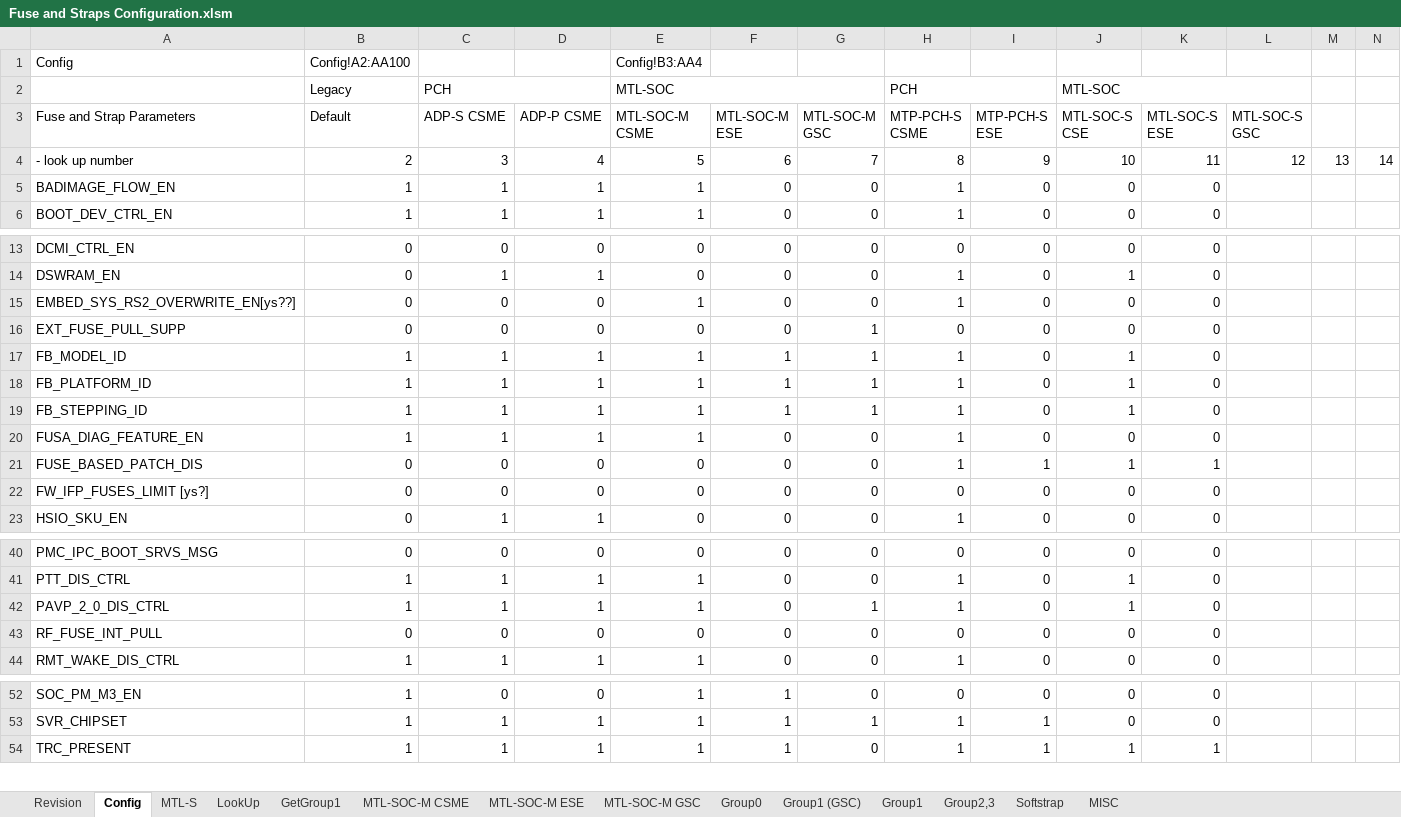
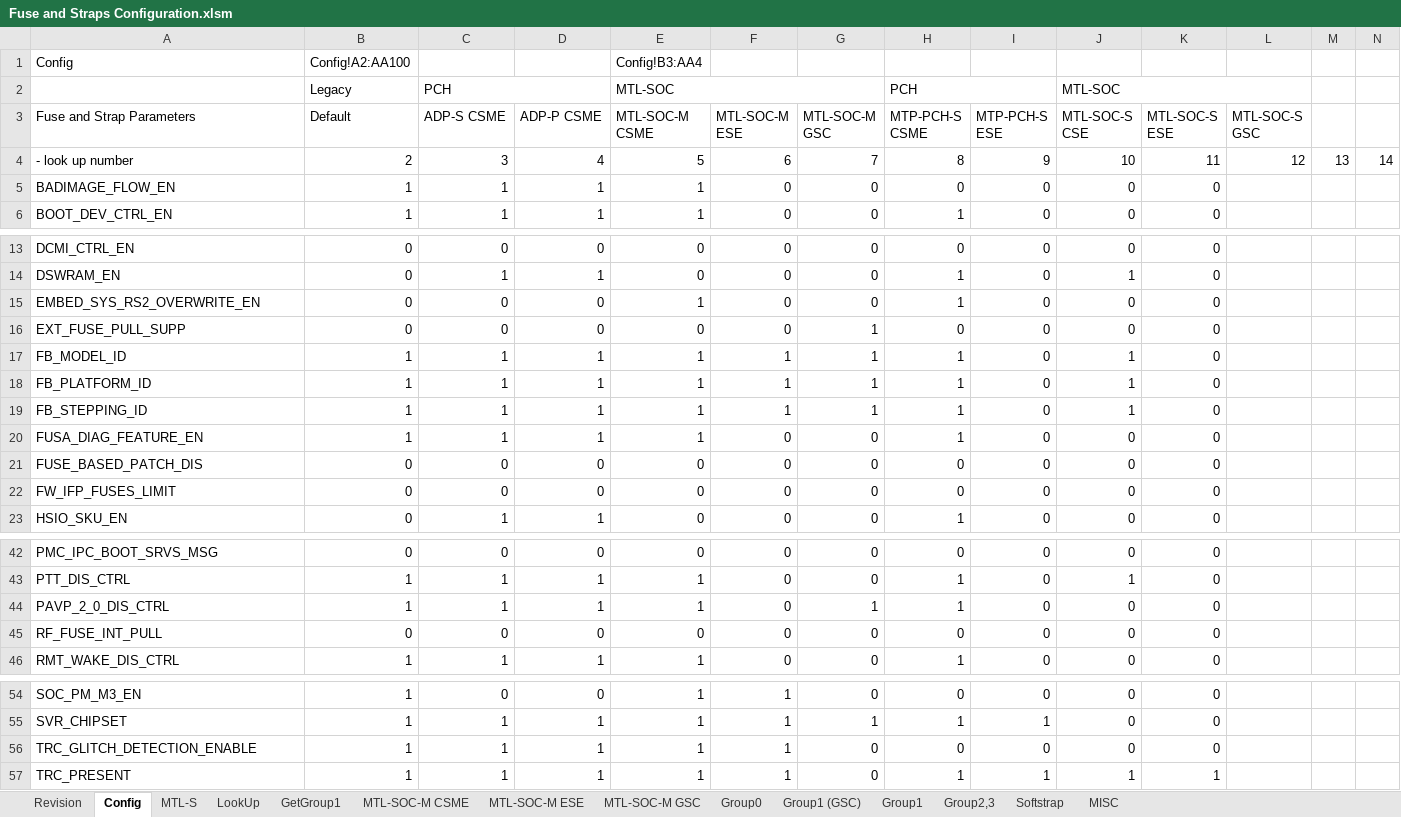
Before and after one commit to jasonx-tsao/exp_vtb, an Excel workbook: ArchSpecs/Working/Fuse and Straps Configuration.xlsm, sheet Config, drawn as a sheet; only a part is shown, gaps mark what is left out; values as stored, in another font and other column widths than the file's, no cell formats; conditional formats not drawn; addresses are those after the commit; rows hold the shown columns only; the diff covers the shown part only; the diff names each change by its address in the sheet, - before the commit and + after, or states it on an @@ line.

Commit message:
29	21-Oct	Yaxin Shui "Updated MTL-S Page - added Category column for indetifying the fuse group of IntelIFP, IntelHVM. - cleaned up the confusion of Group 0-4 defination vs Category, removed Group 0 fuse config bits. - corrected TRC and OEM_Security_Key are IntelIFP and Group1 not group0 - corrected conflict resered fuse bit name in the 3 copies of IFP triple redundant field Added new parameter in MTL-S and Config Page - IP_SRAM_Zeroing_Bypass_Disable - OCS_DRNG_Enable - TRC_GLITCH_DETECTION_ENABLE - Hotham_Softstrap " "Removed following fuse bits row from Group2 in MTL-S Page, no longer needed - KEY_ROT_HASH_EN - RESERVED_FOR_DW_ALIGNMENT Parameter Config typo fixes in Config Page - BOOT_DEV_CTRL_EN config for PCH-S CSME - BADIMAGE_FLOW_EN config for PCH-S CSME - PAVP_2_0_DIS_CTRL config for SOC CSE " "The following fuse bit config in MTL-S Page is defined as the size of the fuse bits instead of ""fuse in-use or Fuse reserve or fuse remove"" since they are always in-use - Security_Keys - Security_Keys_fuse_Check_Hash - Debug_Enabled_Security_Key - Debug_Enabled_Encryption_Key - ECC_P384_ONDIE_ROM_CERT - FW_CONFIG_FUSES - HW_OCS_PUF_ECC - GENERAL_FW_FUSES_CHECK - ECC_P384_ONDIE_CERT_ATTRIBUTE - IP_SRAM_Bank_Enable " "SoftStrap configure corections - fuse bit ""Disable_RS2DMA_Softstrap"" to be dependent on  SOFTSTRAP1_EN & EMBED_SYS_RS2_OVERWRITE_EN - TRC_ENABLE_Softstrap to be yes on MTL-S page - New Hotham_Softstrap to be ""1"" on CSME and CSE on Config Page, remove the INCLUDE_CM dependency in MTL-S page for Disable_Hotham_Softstrap - SSS_EMUL_IFP_EMMC/UFS/SPI/DNX_BOOT_SOURCE_DISABLED, - SSS_EMUL_IFP_EMMC/UFS/SPI/DNX_BOOT_SOURCE_DISABLED rename to NVMe/UFS/SPI/DNX_BOOT_SOURCE_DISABLED per Michael Berger's request"
[git-p4: depot-paths = "//depot/projects/coe/CSME/": change = 793301]

```diff
--- a/ArchSpecs/Working/Fuse and Straps Configuration.xlsm (sheet Config)
+++ b/ArchSpecs/Working/Fuse and Straps Configuration.xlsm (sheet Config)
-H5 (MTP-PCH-S CSME): 1
+H5 (MTP-PCH-S CSME): 0
-A15 (Fuse and Strap Parameters): EMBED_SYS_RS2_OVERWRITE_EN[ys??]
+A15 (Fuse and Strap Parameters): EMBED_SYS_RS2_OVERWRITE_EN
-H21 (MTP-PCH-S CSME): 1
+H21 (MTP-PCH-S CSME): 0
-I21 (MTP-PCH-S ESE): 1
+I21 (MTP-PCH-S ESE): 0
-J21 (MTL-SOC-S CSE): 1
+J21 (MTL-SOC-S CSE): 0
-K21 (MTL-SOC-S ESE): 1
+K21 (MTL-SOC-S ESE): 0
-A22 (Fuse and Strap Parameters): FW_IFP_FUSES_LIMIT [ys?]
+A22 (Fuse and Strap Parameters): FW_IFP_FUSES_LIMIT
-J44 (MTL-SOC-S CSE): 1
+J44 (MTL-SOC-S CSE): 0
+row 56: TRC_GLITCH_DETECTION_ENABLE | 1 | 1 | 1 | 1 | 1 | 0 | 0 | 0 | 0 | 0
```
Also changed, not shown: 3 added rows and 9 edited cells elsewhere in this sheet, sheet MTL-S, sheet Softstrap, sheet Revision, cell formats, hidden cells, charts or pictures.
